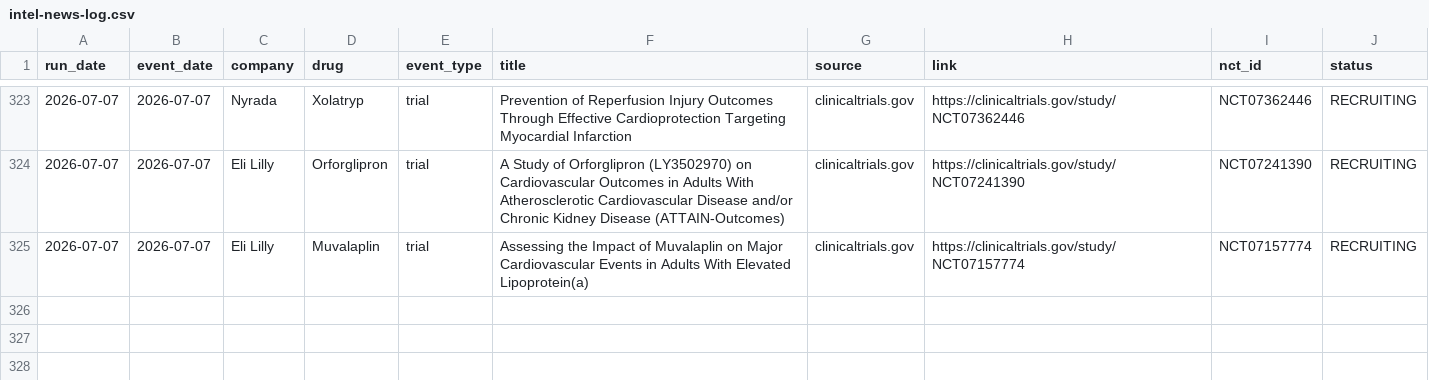
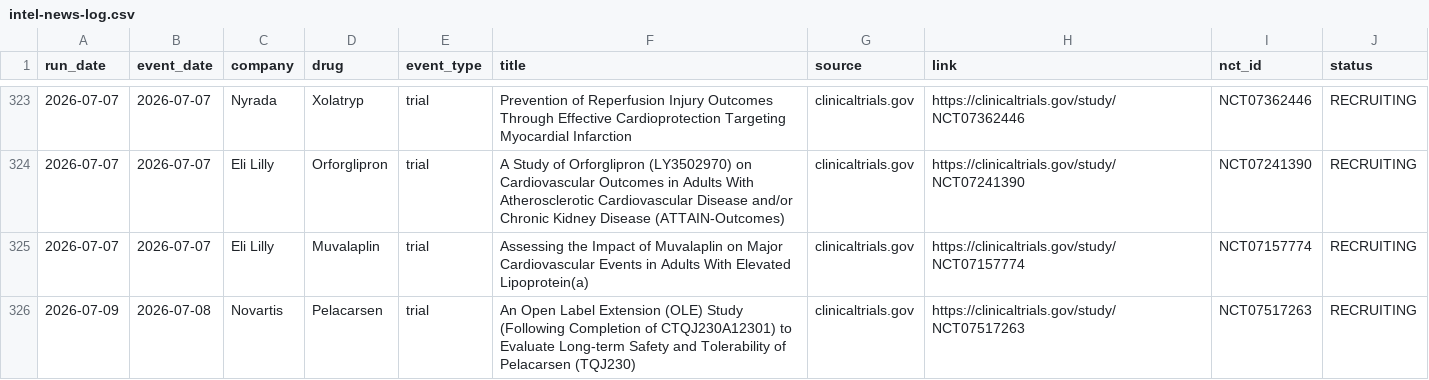
Before and after one commit to rubioisabel134-ai/ACS-dashboard, a CSV file: data/intel-news-log.csv, drawn as a sheet; only a part is shown, gaps mark what is left out; the diff names each change by its address in the sheet, - before the commit and + after, or states it on an @@ line.

```diff
--- a/data/intel-news-log.csv
+++ b/data/intel-news-log.csv
+row 326: 2026-07-09 | 2026-07-08 | Novartis | Pelacarsen | trial | An Open Label Extension (OLE) Study (Following Completion of CTQJ230A12301) to Evaluate Long-term Safety and Tolerability of Pelacarsen (TQJ230) | clinicaltrials.gov | https://clinicaltrials.gov/study/NCT07517263 | NCT07517263 | RECRUITING
```
Also changed, not shown: 3 other files.
